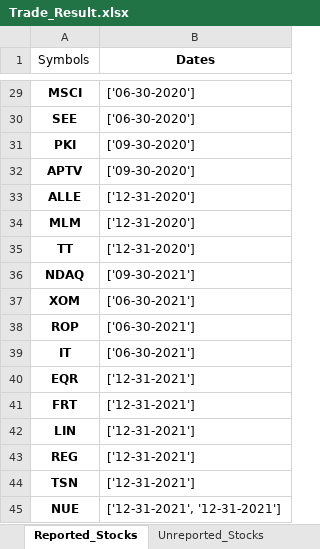
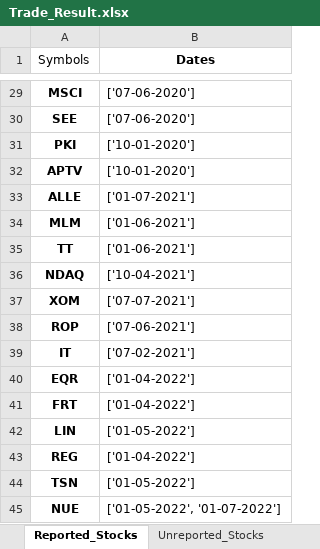
Before and after one commit to RoryGlenn/EarningsReversalPattern, an Excel workbook: Trade_Result.xlsx, sheet Reported_Stocks, drawn as a sheet; only a part is shown, gaps mark what is left out; values as stored, in another font and other column widths than the file's, no borders; the diff covers the shown part only; the diff names each change by its address in the sheet, - before the commit and + after, or states it on an @@ line.

```diff
--- a/Trade_Result.xlsx (sheet Reported_Stocks)
+++ b/Trade_Result.xlsx (sheet Reported_Stocks)
-B29:B30 (Dates): ['06-30-2020']
+B29:B30 (Dates): ['07-06-2020']
-B31:B32 (Dates): ['09-30-2020']
+B31:B32 (Dates): ['10-01-2020']
-B33 (Dates): ['12-31-2020']
+B33 (Dates): ['01-07-2021']
-B34:B35 (Dates): ['12-31-2020']
+B34:B35 (Dates): ['01-06-2021']
-B36 (Dates): ['09-30-2021']
+B36 (Dates): ['10-04-2021']
-B37 (Dates): ['06-30-2021']
+B37 (Dates): ['07-07-2021']
-B38 (Dates): ['06-30-2021']
+B38 (Dates): ['07-06-2021']
-B39 (Dates): ['06-30-2021']
+B39 (Dates): ['07-02-2021']
-B40:B41 (Dates): ['12-31-2021']
+B40:B41 (Dates): ['01-04-2022']
-B42 (Dates): ['12-31-2021']
+B42 (Dates): ['01-05-2022']
-B43 (Dates): ['12-31-2021']
+B43 (Dates): ['01-04-2022']
-B44 (Dates): ['12-31-2021']
+B44 (Dates): ['01-05-2022']
-B45 (Dates): ['12-31-2021', '12-31-2021']
+B45 (Dates): ['01-05-2022', '01-07-2022']
```
Also changed, not shown: 27 edited cells elsewhere in this sheet, 3 other files.
